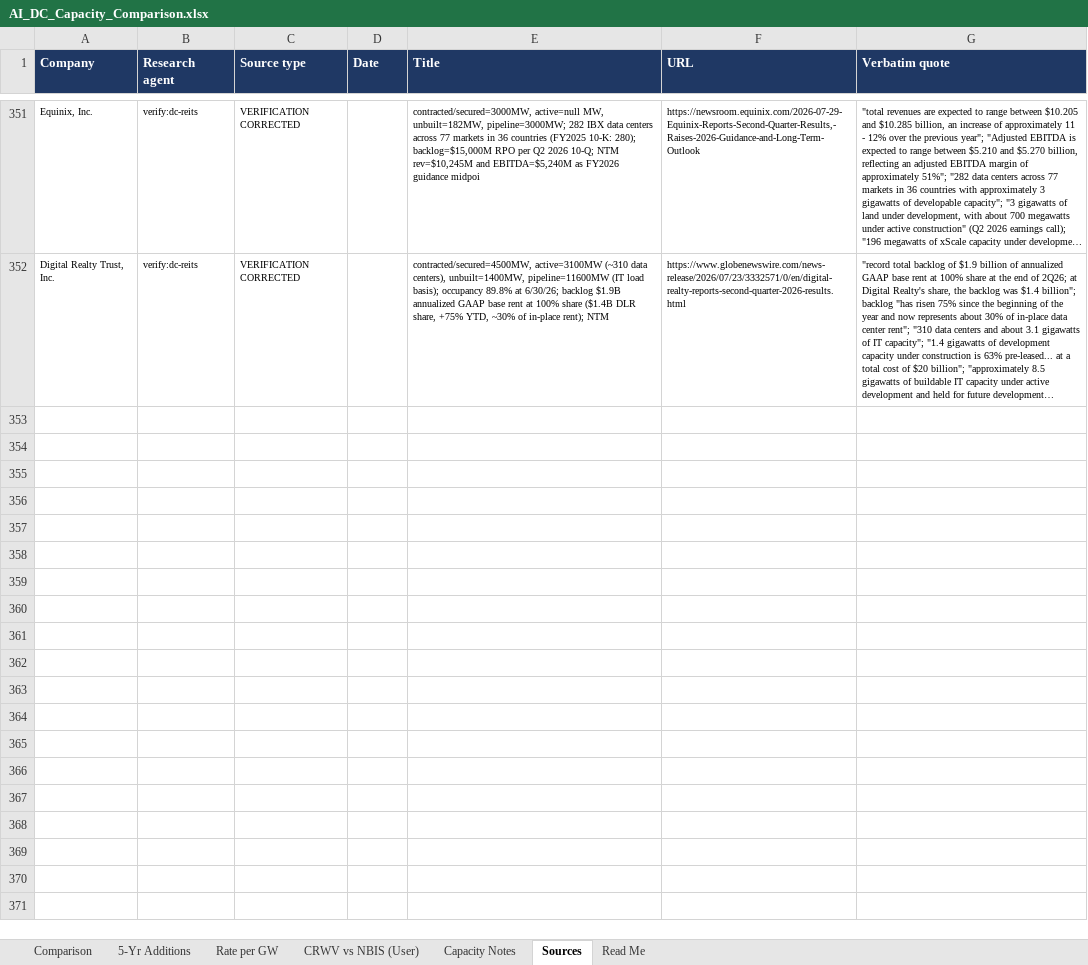
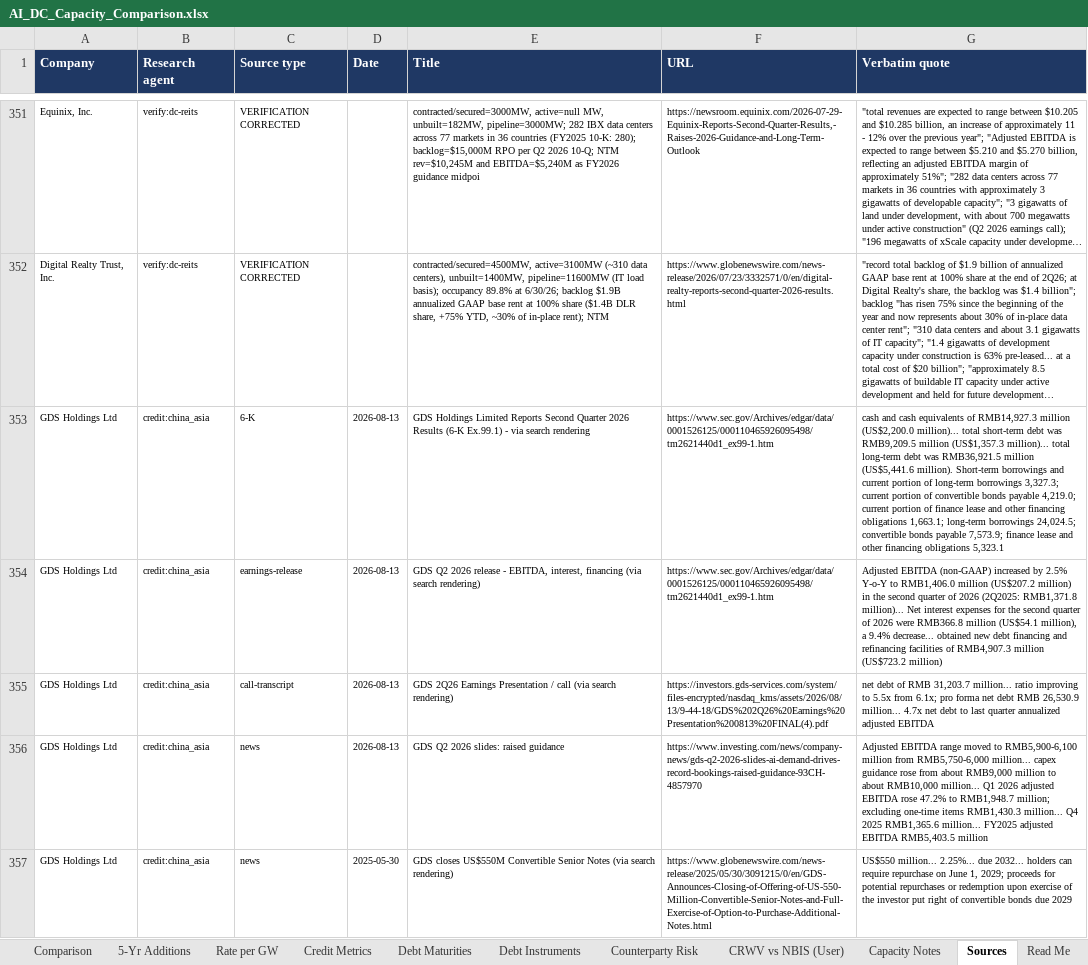
Before and after one commit to Fkk03/game, an Excel workbook: capacity-extraction/AI_DC_Capacity_Comparison.xlsx, sheet Sources, drawn as a sheet; only a part is shown, gaps mark what is left out; long unchanged cells end in …; values as stored, in another font and other column widths than the file's, no borders; the diff covers the shown part only; the diff names each change by its address in the sheet, - before the commit and + after, or states it on an @@ line.

```diff
--- a/capacity-extraction/AI_DC_Capacity_Comparison.xlsx (sheet Sources)
+++ b/capacity-extraction/AI_DC_Capacity_Comparison.xlsx (sheet Sources)
+sheet tab: Credit Metrics
+sheet tab: Debt Maturities
+sheet tab: Debt Instruments
+sheet tab: Counterparty Risk
+row 353: GDS Holdings Ltd | credit:china_asia | 6-K | 2026-08-13 | GDS Holdings Limited Reports Second Quarter 2026 Results (6-K Ex.99.1) - via search rendering | https://www.sec.gov/Archives/edgar/data/0001526125/000110465926095498/tm2621440d1_ex99-1.htm | cash and cash equivalents of RMB14,927.3 million (US$2,200.0 million)... total short-term debt was RMB9,209.5 million (US$1,357.3 million)... total long-term debt was RMB36,921.5 million (US$5,441.6 million). Short-term borrowings and current portion of long-term borrowings 3,327.3; current portion of convertible bonds payable 4,219.0; current portion of finance lease and other financing obligations 1,663.1; long-term borrowings 24,024.5; convertible bonds payable 7,573.9; finance lease and other financing obligations 5,323.1
+row 354: GDS Holdings Ltd | credit:china_asia | earnings-release | 2026-08-13 | GDS Q2 2026 release - EBITDA, interest, financing (via search rendering) | https://www.sec.gov/Archives/edgar/data/0001526125/000110465926095498/tm2621440d1_ex99-1.htm | Adjusted EBITDA (non-GAAP) increased by 2.5% Y-o-Y to RMB1,406.0 million (US$207.2 million) in the second quarter of 2026 (2Q2025: RMB1,371.8 million)... Net interest expenses for the second quarter of 2026 were RMB366.8 million (US$54.1 million), a 9.4% decrease... obtained new debt financing and refinancing facilities of RMB4,907.3 million (US$723.2 million)
+row 355: GDS Holdings Ltd | credit:china_asia | call-transcript | 2026-08-13 | GDS 2Q26 Earnings Presentation / call (via search rendering) | https://investors.gds-services.com/system/files-encrypted/nasdaq_kms/assets/2026/08/13/9-44-18/GDS%202Q26%20Earnings%20Presentation%200813%20FINAL(4).pdf | net debt of RMB 31,203.7 million... ratio improving to 5.5x from 6.1x; pro forma net debt RMB 26,530.9 million... 4.7x net debt to last quarter annualized adjusted EBITDA
+row 356: GDS Holdings Ltd | credit:china_asia | news | 2026-08-13 | GDS Q2 2026 slides: raised guidance | https://www.investing.com/news/company-news/gds-q2-2026-slides-ai-demand-drives-record-bookings-raised-guidance-93CH-4857970 | Adjusted EBITDA range moved to RMB5,900-6,100 million from RMB5,750-6,000 million... capex guidance rose from about RMB9,000 million to about RMB10,000 million... Q1 2026 adjusted EBITDA rose 47.2% to RMB1,948.7 million; excluding one-time items RMB1,430.3 million... Q4 2025 RMB1,365.6 million... FY2025 adjusted EBITDA RMB5,403.5 million
+row 357: GDS Holdings Ltd | credit:china_asia | news | 2025-05-30 | GDS closes US$550M Convertible Senior Notes (via search rendering) | https://www.globenewswire.com/news-release/2025/05/30/3091215/0/en/GDS-Announces-Closing-of-Offering-of-US-550-Million-Convertible-Senior-Notes-and-Full-Exercise-of-Option-to-Purchase-Additional-Notes.html | US$550 million... 2.25%... due 2032... holders can require repurchase on June 1, 2029; proceeds for potential repurchases or redemption upon exercise of the investor put right of convertible bonds due 2029
```
Also changed, not shown: 259 added rows elsewhere in this sheet, sheet Read Me, 9 other files.
